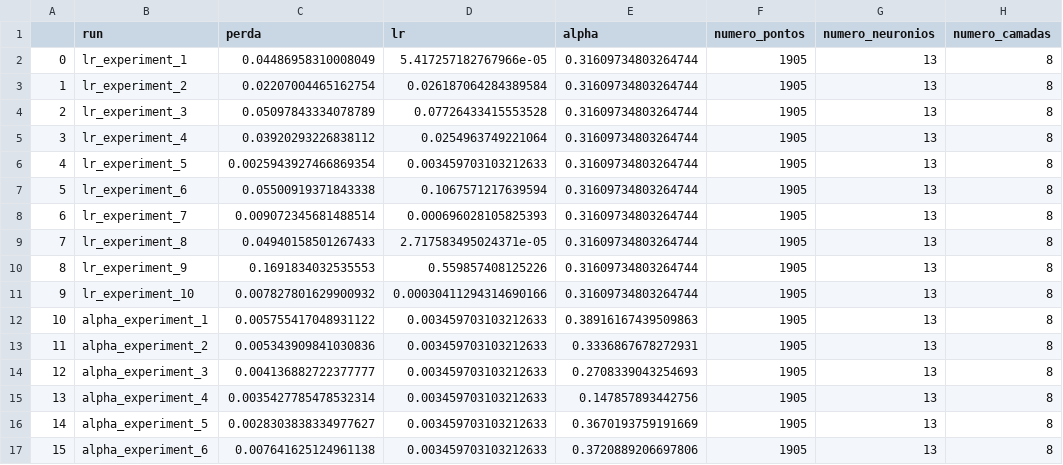
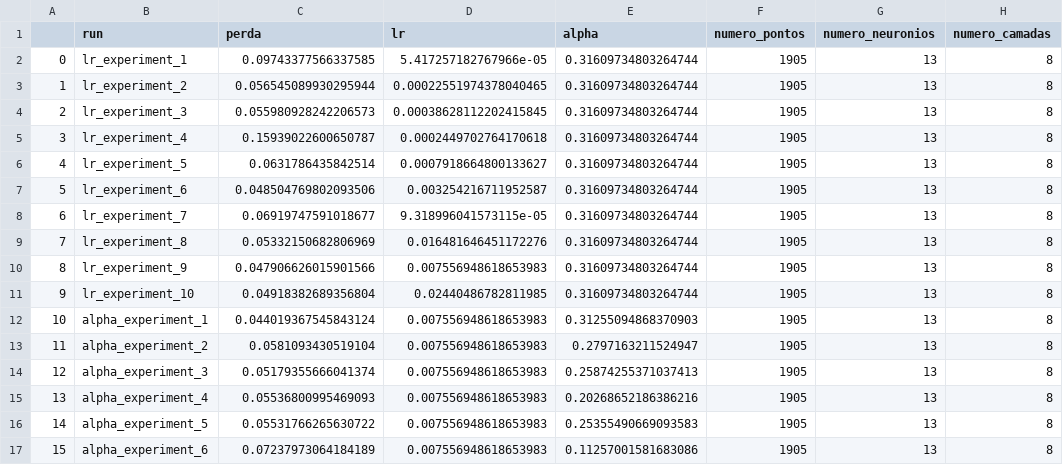
Before and after one commit to lucascarvalho10/atividades_ic, a CSV file: parte_a_navier_stokes/dados_otimizacao.csv, drawn as a sheet; only a part is shown; the diff covers the shown part only.

```diff
--- a/parte_a_navier_stokes/dados_otimizacao.csv
+++ b/parte_a_navier_stokes/dados_otimizacao.csv
@@ -1,17 +1,17 @@
 ,run,perda,lr,alpha,numero_pontos,numero_neuronios,numero_camadas
-0,lr_experiment_1,0.04486958310008049,5.417257182767966e-05,0.31609734803264744,1905,13,8
-1,lr_experiment_2,0.02207004465162754,0.026187064284389584,0.31609734803264744,1905,13,8
-2,lr_experiment_3,0.05097843334078789,0.07726433415553528,0.31609734803264744,1905,13,8
-3,lr_experiment_4,0.03920293226838112,0.0254963749221064,0.31609734803264744,1905,13,8
-4,lr_experiment_5,0.0025943927466869354,0.003459703103212633,0.31609734803264744,1905,13,8
-5,lr_experiment_6,0.05500919371843338,0.1067571217639594,0.31609734803264744,1905,13,8
-6,lr_experiment_7,0.009072345681488514,0.000696028105825393,0.31609734803264744,1905,13,8
-7,lr_experiment_8,0.04940158501267433,2.717583495024371e-05,0.31609734803264744,1905,13,8
-8,lr_experiment_9,0.1691834032535553,0.559857408125226,0.31609734803264744,1905,13,8
-9,lr_experiment_10,0.007827801629900932,0.00030411294314690166,0.31609734803264744,1905,13,8
-10,alpha_experiment_1,0.005755417048931122,0.003459703103212633,0.38916167439509863,1905,13,8
-11,alpha_experiment_2,0.005343909841030836,0.003459703103212633,0.3336867678272931,1905,13,8
-12,alpha_experiment_3,0.004136882722377777,0.003459703103212633,0.2708339043254693,1905,13,8
-13,alpha_experiment_4,0.0035427785478532314,0.003459703103212633,0.147857893442756,1905,13,8
-14,alpha_experiment_5,0.0028303838334977627,0.003459703103212633,0.3670193759191669,1905,13,8
-15,alpha_experiment_6,0.007641625124961138,0.003459703103212633,0.3720889206697806,1905,13,8
+0,lr_experiment_1,0.09743377566337585,5.417257182767966e-05,0.31609734803264744,1905,13,8
+1,lr_experiment_2,0.056545089930295944,0.00022551974378040465,0.31609734803264744,1905,13,8
+2,lr_experiment_3,0.055980928242206573,0.00038628112202415845,0.31609734803264744,1905,13,8
+3,lr_experiment_4,0.15939022600650787,0.0002449702764170618,0.31609734803264744,1905,13,8
+4,lr_experiment_5,0.0631786435842514,0.0007918664800133627,0.31609734803264744,1905,13,8
+5,lr_experiment_6,0.048504769802093506,0.003254216711952587,0.31609734803264744,1905,13,8
+6,lr_experiment_7,0.06919747591018677,9.318996041573115e-05,0.31609734803264744,1905,13,8
+7,lr_experiment_8,0.05332150682806969,0.016481646451172276,0.31609734803264744,1905,13,8
+8,lr_experiment_9,0.047906626015901566,0.007556948618653983,0.31609734803264744,1905,13,8
+9,lr_experiment_10,0.04918382689356804,0.02440486782811985,0.31609734803264744,1905,13,8
+10,alpha_experiment_1,0.044019367545843124,0.007556948618653983,0.31255094868370903,1905,13,8
+11,alpha_experiment_2,0.0581093430519104,0.007556948618653983,0.2797163211524947,1905,13,8
+12,alpha_experiment_3,0.05179355666041374,0.007556948618653983,0.25874255371037413,1905,13,8
+13,alpha_experiment_4,0.05536800995469093,0.007556948618653983,0.20268652186386216,1905,13,8
+14,alpha_experiment_5,0.05531766265630722,0.007556948618653983,0.25355490669093583,1905,13,8
+15,alpha_experiment_6,0.07237973064184189,0.007556948618653983,0.11257001581683086,1905,13,8
```
Also changed, not shown: 159 edited cells elsewhere in this file, 2 other files.
